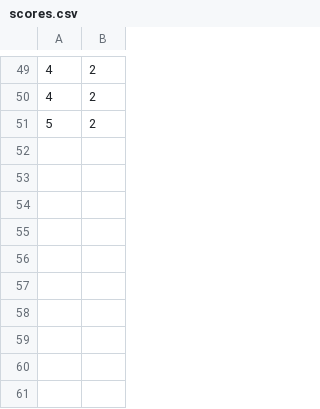
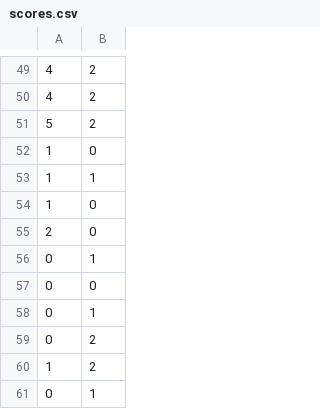
Before and after one commit to Looch8/rps-terminal-app, a CSV file: scores.csv, drawn as a sheet; only a part is shown, gaps mark what is left out.

```diff
--- a/scores.csv
+++ b/scores.csv
@@ -51 +51,11 @@
 5,2
+1,0
+1,1
+1,0
+2,0
+0,1
+0,0
+0,1
+0,2
+1,2
+0,1
```
Also changed, not shown: 2 other files.
